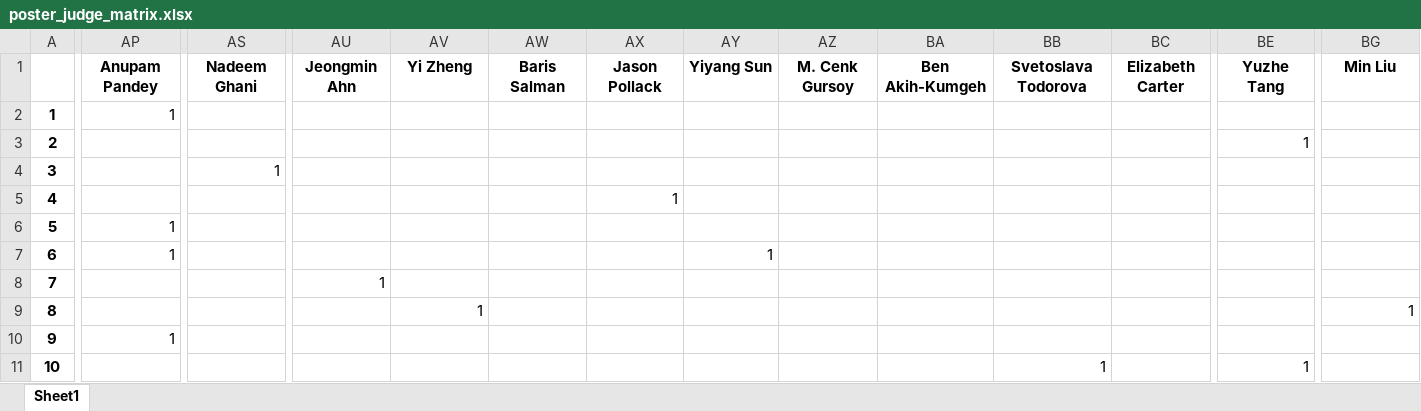
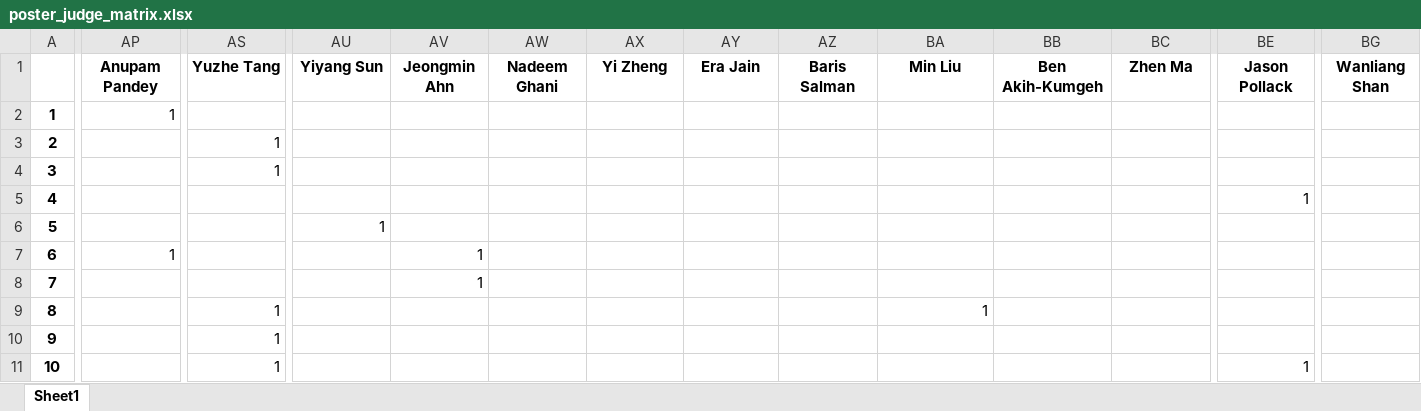
Before and after one commit to Linabousbih/ecs-challenge, an Excel workbook: data/poster_judge_matrix.xlsx, sheet Sheet1, drawn as a sheet; only a part is shown, gaps mark what is left out; values as stored, in another font and other column widths than the file's, no borders; the diff covers the shown part only; the diff names each change by its address in the sheet, - before the commit and + after, or states it on an @@ line.

```diff
--- a/data/poster_judge_matrix.xlsx (sheet Sheet1)
+++ b/data/poster_judge_matrix.xlsx (sheet Sheet1)
-AS1: Nadeem Ghani
+AS1: Yuzhe Tang
-AU1: Jeongmin Ahn
+AU1: Yiyang Sun
-AV1: Yi Zheng
+AV1: Jeongmin Ahn
-AW1: Baris Salman
+AW1: Nadeem Ghani
-AX1: Jason Pollack
+AX1: Yi Zheng
-AY1: Yiyang Sun
+AY1: Era Jain
-AZ1: M. Cenk Gursoy
+AZ1: Baris Salman
-BA1: Ben Akih-Kumgeh
+BA1: Min Liu
-BB1: Svetoslava Todorova
+BB1: Ben Akih-Kumgeh
-BC1: Elizabeth Carter
+BC1: Zhen Ma
-BE1: Yuzhe Tang
+BE1: Jason Pollack
-BG1: Min Liu
+BG1: Wanliang Shan
-AS3: (empty)
+AS3: 1
-BE3: 1
+BE3: (empty)
-AX5: 1
+AX5: (empty)
-BE5: (empty)
+BE5: 1
-AP6: 1
+AP6: (empty)
-AU6: (empty)
+AU6: 1
-AV7:AV8: (empty)
+AV7:AV8: 1
-AY7: 1
+AY7: (empty)
-AU8: 1
+AU8: (empty)
-AS9:AS11: (empty)
+AS9:AS11: 1
-AV9: 1
+AV9: (empty)
-BA9: (empty)
+BA9: 1
-BG9: 1
+BG9: (empty)
-AP10: 1
+AP10: (empty)
-BB11: 1
+BB11: (empty)
```
Also changed, not shown: 184 edited cells elsewhere in this sheet, data/final_assignments.xlsx, data/judges_with_posters.xlsx, 4 other files.
